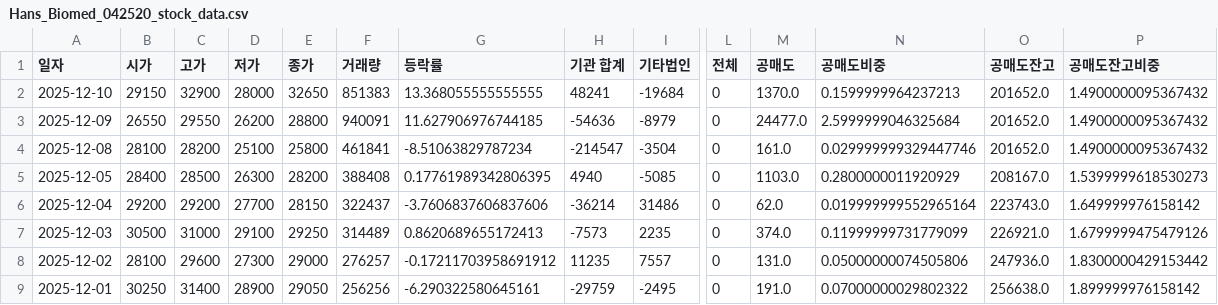
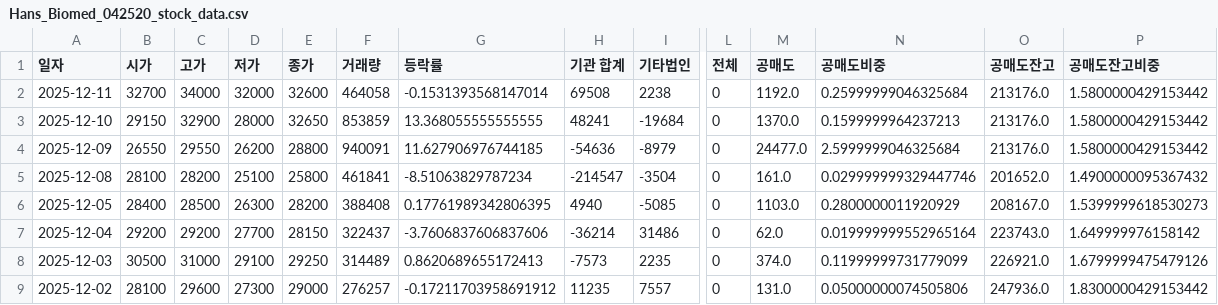
Before and after one commit to ccyun95/Pharma_bio, a CSV file: data/Hans_Biomed_042520_stock_data.csv, drawn as a sheet; only a part is shown, gaps mark what is left out; the shorter side is filled out with more unchanged rows; addresses are those after the commit; rows hold the shown columns only; the diff names each change by its address in the sheet, - before the commit and + after, or states it on an @@ line.

```diff
--- a/data/Hans_Biomed_042520_stock_data.csv
+++ b/data/Hans_Biomed_042520_stock_data.csv
+row 2: 2025-12-11 | 32700 | 34000 | 32000 | 32600 | 464058 | -0.1531393568147014 | 69508 | 2238 | 0 | 1192.0 | 0.25999999046325684 | 213176.0 | 1.5800000429153442
-F3 (거래량): 851383
+F3 (거래량): 853859
-O3:O4 (공매도잔고): 201652.0
+O3:O4 (공매도잔고): 213176.0
-P3:P4 (공매도잔고비중): 1.4900000095367432
+P3:P4 (공매도잔고비중): 1.5800000429153442
```
Also changed, not shown: data/Celltrion_068270_stock_data.csv, data/Ligachem_Bio_141080_stock_data.csv, 18 other files.
